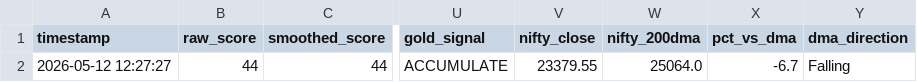
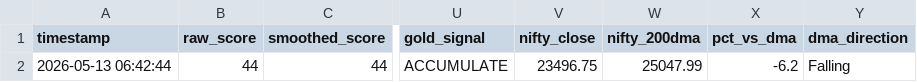
Before and after one commit to abhiarjun231-netizen/Engine-A-Dashboard, a CSV file: data/engine_a_score.csv, drawn as a sheet; only a part is shown, gaps mark what is left out; the diff names each change by its address in the sheet, - before the commit and + after, or states it on an @@ line.

```diff
--- a/data/engine_a_score.csv
+++ b/data/engine_a_score.csv
-A2 (timestamp): 2026-05-12 12:27:27
+A2 (timestamp): 2026-05-13 06:42:44
-V2 (nifty_close): 23379.55
+V2 (nifty_close): 23496.75
-W2 (nifty_200dma): 25064.0
+W2 (nifty_200dma): 25047.99
-X2 (pct_vs_dma): -6.7
+X2 (pct_vs_dma): -6.2
```
Also changed, not shown: data/engine_b_prices.csv, data/global_prices.csv, 6 other files.
